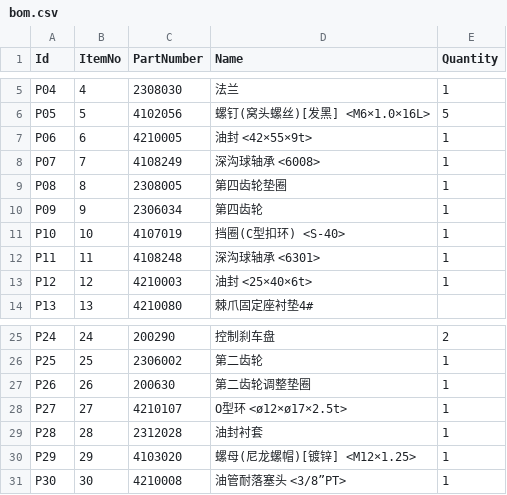
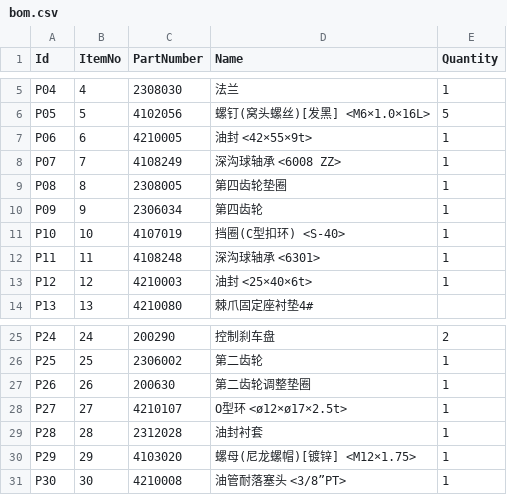
Before and after one commit to not-3-robot/ezbom, a CSV file: products/ch160-gearbox/bom.csv, drawn as a sheet; only a part is shown, gaps mark what is left out.

```diff
--- a/products/ch160-gearbox/bom.csv
+++ b/products/ch160-gearbox/bom.csv
@@ -7,3 +7,3 @@ P05,5,4102056,螺钉(窝头螺丝)[发黑] <M6×1.0×16L>,5
 P06,6,4210005,油封 <42×55×9t>,1
-P07,7,4108249,深沟球轴承 <6008>,1
+P07,7,4108249,深沟球轴承 <6008 ZZ>,1
 P08,8,2308005,第四齿轮垫圈,1
@@ -29,3 +29,3 @@ P27,27,4210107,O型环 <ø12×ø17×2.5t>,1
 P28,28,2312028,油封衬套,1
-P29,29,4103020,螺母(尼龙螺帽)[镀锌] <M12×1.25>,1
+P29,29,4103020,螺母(尼龙螺帽)[镀锌] <M12×1.75>,1
 P30,30,4210008,油管耐落塞头 <3/8”PT>,1
```
Also changed, not shown: products/ch160-motorshell/bom.csv, products/ch160-ushort-trolley/bom.csv.
